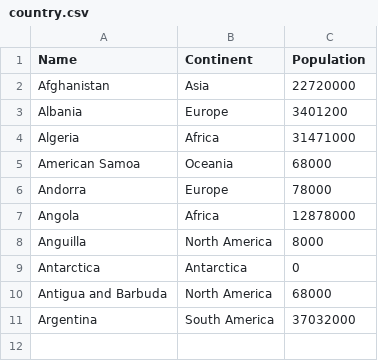
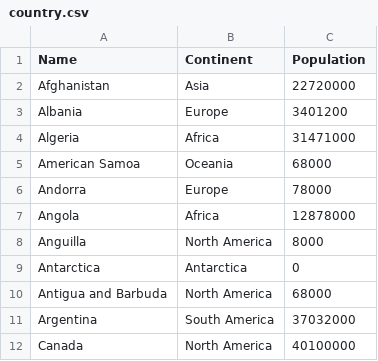
Before and after one commit to NajibMozahem/MGCR233, a CSV file: country.csv, drawn as a sheet.

```diff
--- a/country.csv
+++ b/country.csv
@@ -11 +11,2 @@ Antigua and Barbuda,North America,68000
 Argentina,South America,37032000
+Canada,North America,40100000
```
Also changed, not shown: 8 other files.
